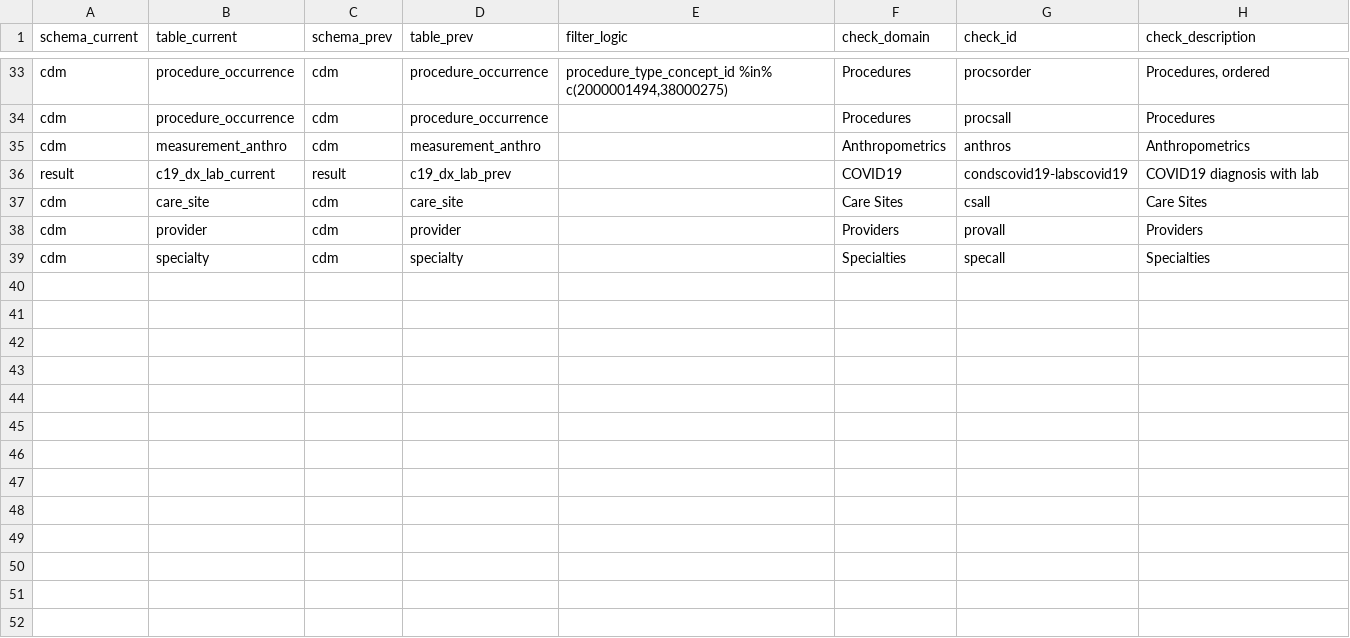
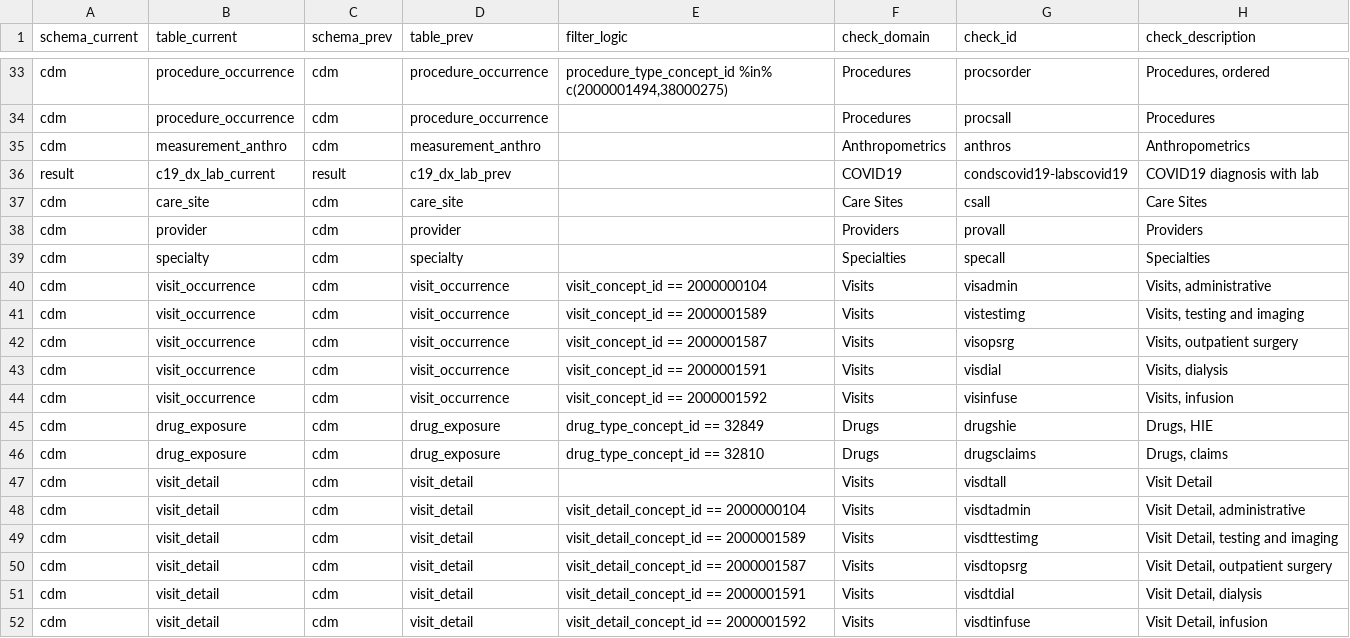
Before and after one commit to PEDSnet/pedsnet_ndq, a CSV file: specs/pedsnet_dc_table.csv, drawn as a sheet; only a part is shown, gaps mark what is left out.

```diff
--- a/specs/pedsnet_dc_table.csv
+++ b/specs/pedsnet_dc_table.csv
@@ -39 +39,14 @@ cdm,provider,cdm,provider,,Providers,provall,Providers
 cdm,specialty,cdm,specialty,,Specialties,specall,Specialties
+cdm,visit_occurrence,cdm,visit_occurrence,visit_concept_id == 2000000104,Visits,visadmin,"Visits, administrative"
+cdm,visit_occurrence,cdm,visit_occurrence,visit_concept_id == 2000001589,Visits,vistestimg,"Visits, testing and imaging"
+cdm,visit_occurrence,cdm,visit_occurrence,visit_concept_id == 2000001587,Visits,visopsrg,"Visits, outpatient surgery"
+cdm,visit_occurrence,cdm,visit_occurrence,visit_concept_id == 2000001591,Visits,visdial,"Visits, dialysis"
+cdm,visit_occurrence,cdm,visit_occurrence,visit_concept_id == 2000001592,Visits,visinfuse,"Visits, infusion"
+cdm,drug_exposure,cdm,drug_exposure,drug_type_concept_id == 32849,Drugs,drugshie,"Drugs, HIE"
+cdm,drug_exposure,cdm,drug_exposure,drug_type_concept_id == 32810,Drugs,drugsclaims,"Drugs, claims"
+cdm,visit_detail,cdm,visit_detail,,Visits,visdtall,Visit Detail
+cdm,visit_detail,cdm,visit_detail,visit_detail_concept_id == 2000000104,Visits,visdtadmin,"Visit Detail, administrative"
+cdm,visit_detail,cdm,visit_detail,visit_detail_concept_id == 2000001589,Visits,visdttestimg,"Visit Detail, testing and imaging"
+cdm,visit_detail,cdm,visit_detail,visit_detail_concept_id == 2000001587,Visits,visdtopsrg,"Visit Detail, outpatient surgery"
+cdm,visit_detail,cdm,visit_detail,visit_detail_concept_id == 2000001591,Visits,visdtdial,"Visit Detail, dialysis"
+cdm,visit_detail,cdm,visit_detail,visit_detail_concept_id == 2000001592,Visits,visdtinfuse,"Visit Detail, infusion"
```
Also changed, not shown: specs/dqa_check_descriptions.csv, specs/pedsnet_dcon_table.csv, 5 other files.
